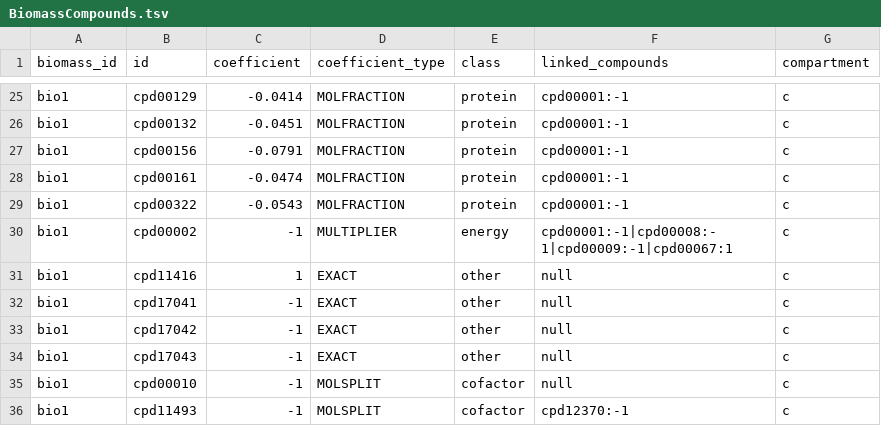
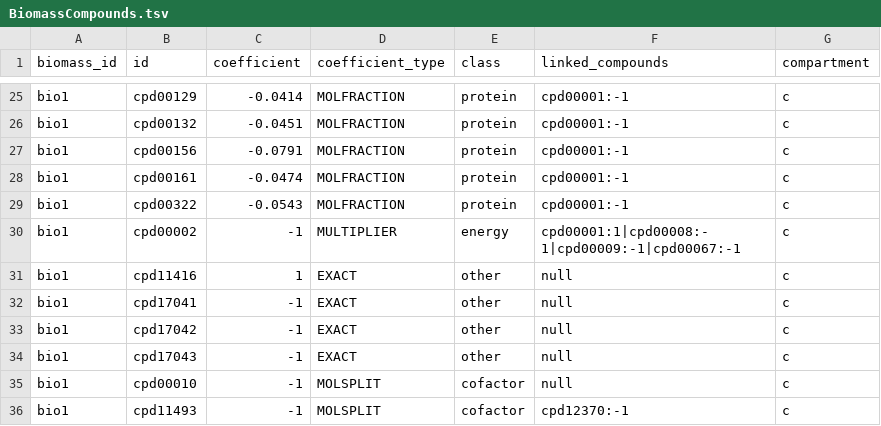
Before and after one commit to ModelSEED/ModelSEEDDatabase, a TSV file: Templates/Microbial/BiomassCompounds.tsv, drawn as a sheet; only a part is shown, gaps mark what is left out.

Commit message:
add reactions from GramNegative template, update complexes

```diff
--- a/Templates/Microbial/BiomassCompounds.tsv
+++ b/Templates/Microbial/BiomassCompounds.tsv
@@ -29,3 +29,3 @@ bio1	cpd00161	-0.0474	MOLFRACTION	protein	cpd00001:-1	c
 bio1	cpd00322	-0.0543	MOLFRACTION	protein	cpd00001:-1	c
-bio1	cpd00002	-1	MULTIPLIER	energy	cpd00001:-1|cpd00008:-1|cpd00009:-1|cpd00067:1	c
+bio1	cpd00002	-1	MULTIPLIER	energy	cpd00001:1|cpd00008:-1|cpd00009:-1|cpd00067:-1	c
 bio1	cpd11416	1	EXACT	other	null	c
```
Also changed, not shown: 1 other file.
